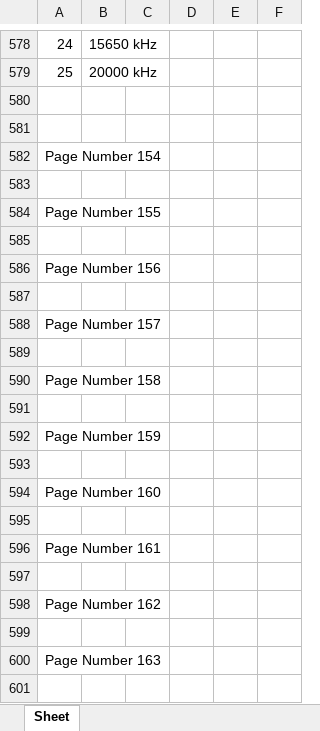
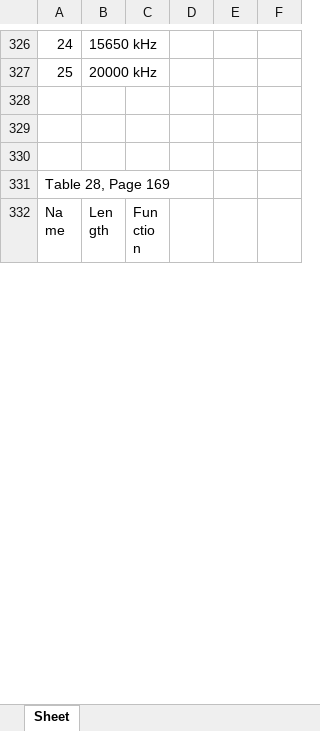
Before and after one commit to abilszabo/pdf-to-micro, an Excel workbook: output/FUTURA-System-Manual.xlsx, sheet Sheet, drawn as a sheet; only a part is shown, gaps mark what is left out; the shorter side is filled out with more unchanged rows; values as stored, in another font and other column widths than the file's, no cell formats; removed rows and columns are numbered as before the commit, all else as after; the diff covers the shown part only; the diff names each change by its address in the sheet, - before the commit and + after, or states it on an @@ line.

```diff
--- a/output/FUTURA-System-Manual.xlsx (sheet Sheet)
+++ b/output/FUTURA-System-Manual.xlsx (sheet Sheet)
-row 582: Page Number 154
-A331: Page Number 155
+A331: Table 28, Page 169
-row 585: (empty)
-row 586: Page Number 156
-row 587: (empty)
-row 588: Page Number 157
-row 589: (empty)
-row 590: Page Number 158
-row 591: (empty)
-row 592: Page Number 159
-row 593: (empty)
-row 594: Page Number 160
-row 595: (empty)
-row 596: Page Number 161
-row 597: (empty)
-row 598: Page Number 162
-row 599: (empty)
-row 600: Page Number 163
-row 601: (empty)
```
Also changed, not shown: 24 added rows, 321 removed rows and 459 edited cells elsewhere in this sheet, cell formats, 2 other files.
